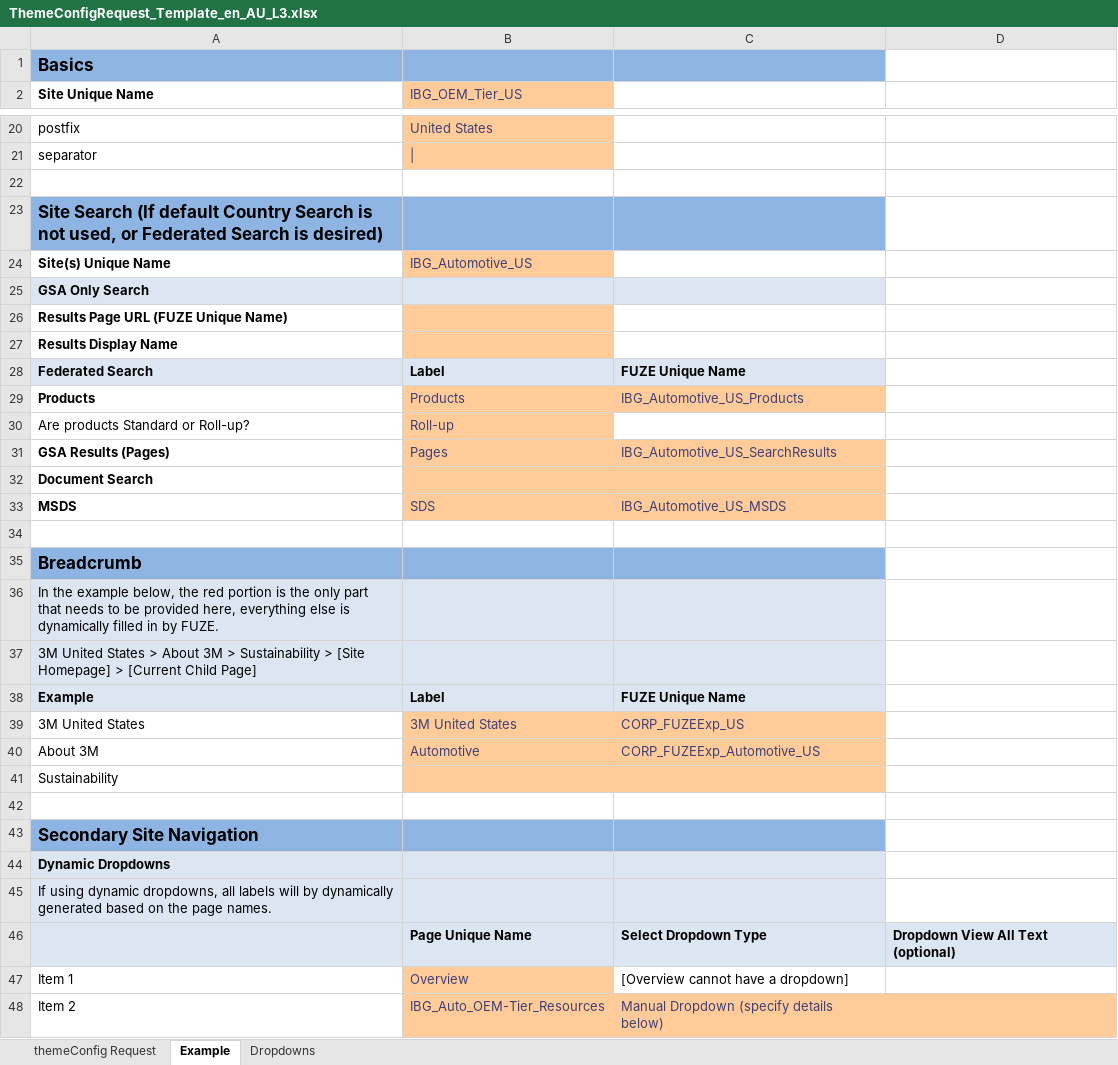
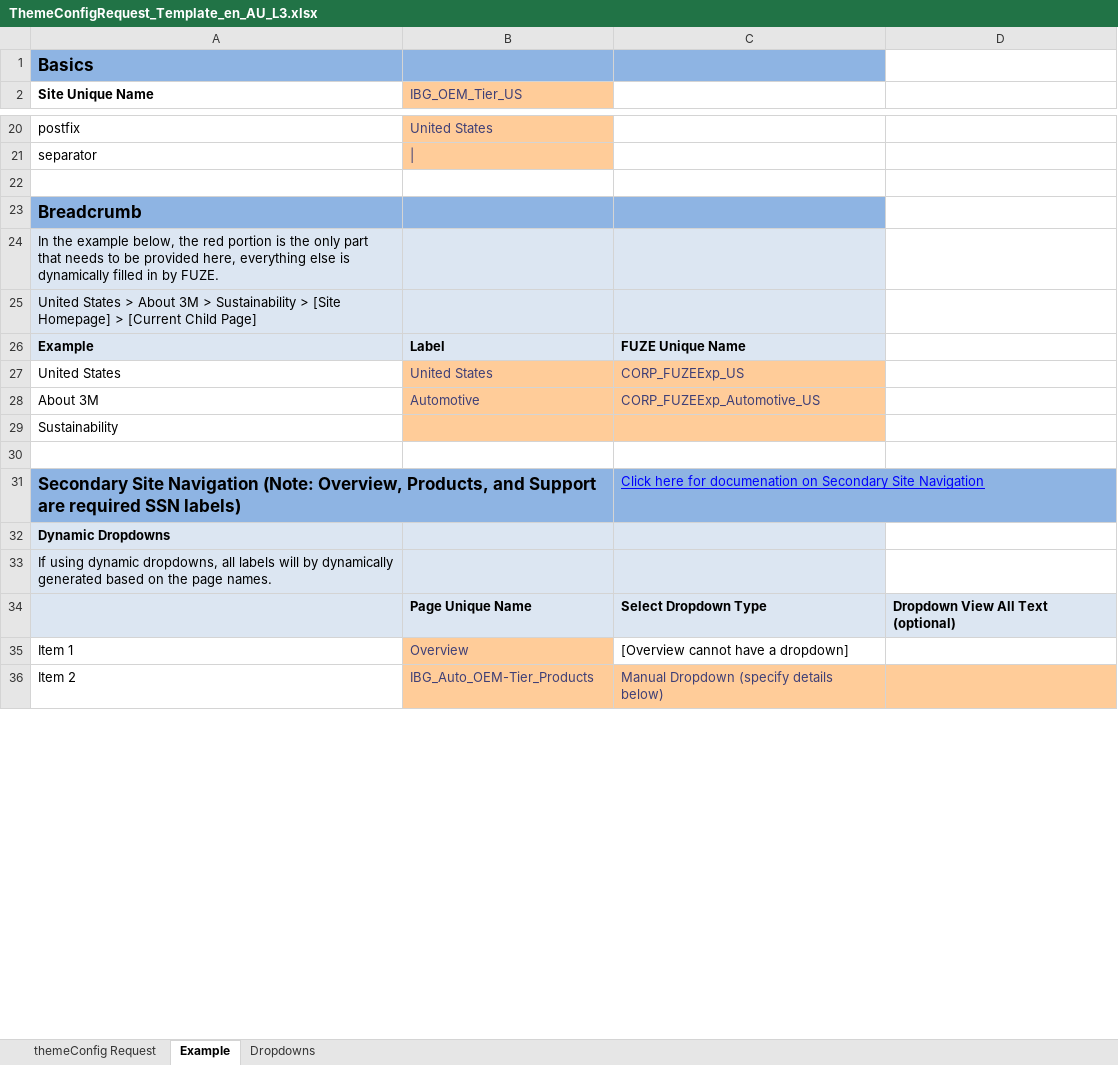
Before and after one commit to tmstani23/Site-Config-Generator, an Excel workbook: config/ThemeConfigRequest_Template_en_AU_L3.xlsx, sheet Example, drawn as a sheet; only a part is shown, gaps mark what is left out; values as stored, in another font and other column widths than the file's, no borders; removed rows and columns are numbered as before the commit, all else as after; the diff covers the shown part only; the diff names each change by its address in the sheet, - before the commit and + after, or states it on an @@ line.

```diff
--- a/config/ThemeConfigRequest_Template_en_AU_L3.xlsx (sheet Example)
+++ b/config/ThemeConfigRequest_Template_en_AU_L3.xlsx (sheet Example)
-row 23: Site Search (If default Country Search is not used, or Federated Search is desired)
-row 24: Site(s) Unique Name | IBG_Automotive_US
-row 25: GSA Only Search
-row 26: Results Page URL (FUZE Unique Name)
-row 27: Results Display Name
-row 28: Federated Search | Label | FUZE Unique Name
-row 29: Products | Products | IBG_Automotive_US_Products
-row 30: Are products Standard or Roll-up? | Roll-up
-row 31: GSA Results (Pages) | Pages | IBG_Automotive_US_SearchResults
-row 32: Document Search
-row 33: MSDS | SDS | IBG_Automotive_US_MSDS
-row 34: (empty)
-A25 (Site Unique Name): 3M United States…
+A25 (Site Unique Name): United States…
-A27 (Site Unique Name): 3M United States
+A27 (Site Unique Name): United States
-B27 (IBG_OEM_Tier_US): 3M United States
+B27 (IBG_OEM_Tier_US): United States
-row 43: Secondary Site Navigation
+row 31: Secondary Site Navigation (Note: Overview, Products, and Support are required SSN labels) |  | Click here for documenation on Secondary Site Navigation
-B36 (IBG_OEM_Tier_US): IBG_Auto_OEM-Tier_Resources
+B36 (IBG_OEM_Tier_US): IBG_Auto_OEM-Tier_Products
```
Also changed, not shown: 15 edited cells and cell formats elsewhere in this sheet, sheet themeConfig Request, 1 other file.
